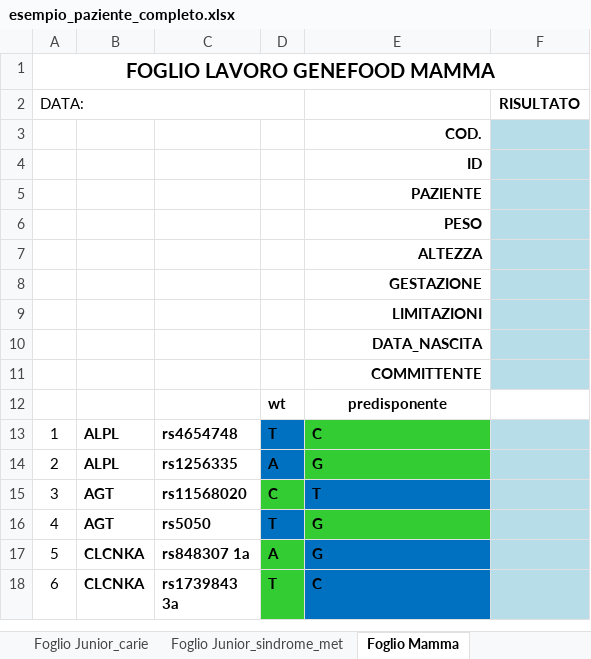
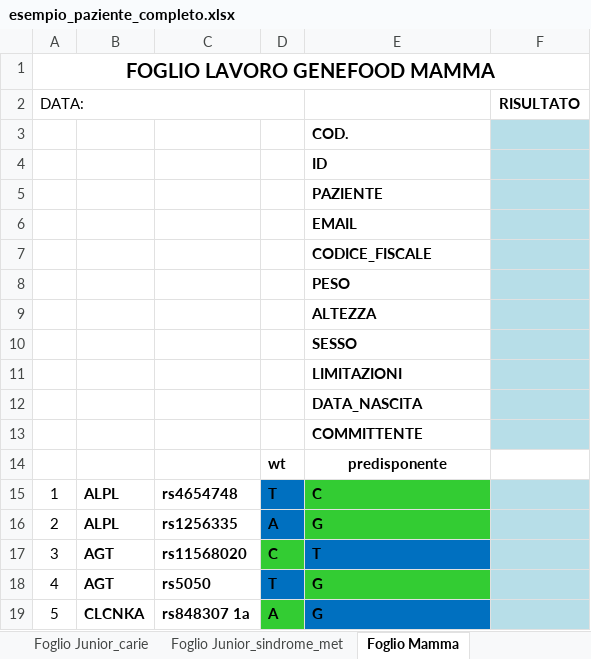
Before and after one commit to mtruglio/Genefood_AI_NGS, an Excel workbook: static/esempio_paziente_completo.xlsx, sheet Foglio Mamma, drawn as a sheet; only a part is shown; the shorter side is filled out with more unchanged rows; values as stored, in another font and other column widths than the file's, no borders; addresses are those after the commit; the diff names each change by its address in the sheet, - before the commit and + after, or states it on an @@ line.

```diff
--- a/static/esempio_paziente_completo.xlsx (sheet Foglio Mamma)
+++ b/static/esempio_paziente_completo.xlsx (sheet Foglio Mamma)
-E3:E5 alignment: right
+E3:E5 alignment: left
+row 6:  |  |  |  | EMAIL
+row 7:  |  |  |  | CODICE_FISCALE
-E8:E13 alignment: right
+E8:E13 alignment: left
-E10: GESTAZIONE
+E10: SESSO
```
Also changed, not shown: sheet Foglio Junior_sindrome_met, sheet Foglio Junior_fragilita, sheet Foglio Junior_intolleranze, sheet Foglio Junior_carie, sheet Foglio Vita, sheet Foglio Plus, 4 more sheets, static/esempio_paziente_completo_filled.xlsx, 13 other files.
